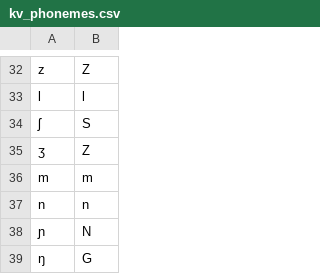
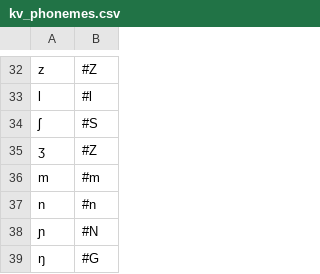
Before and after one commit to sarmilaupadhyaya/MultiSpeaker-TTS-V1, a CSV file: text/kv_phonemes.csv, drawn as a sheet; only a part is shown, gaps mark what is left out; the diff covers the shown part only; the diff names each change by its address in the sheet, - before the commit and + after, or states it on an @@ line.

```diff
--- a/text/kv_phonemes.csv
+++ b/text/kv_phonemes.csv
-B32: Z
+B32: #Z
-B33: l
+B33: #l
-B34: S
+B34: #S
-B35: Z
+B35: #Z
-B36: m
+B36: #m
-B37: n
+B37: #n
-B38: N
+B38: #N
-B39: G
+B39: #G
```
Also changed, not shown: 28 edited cells elsewhere in this file, 8 other files.
